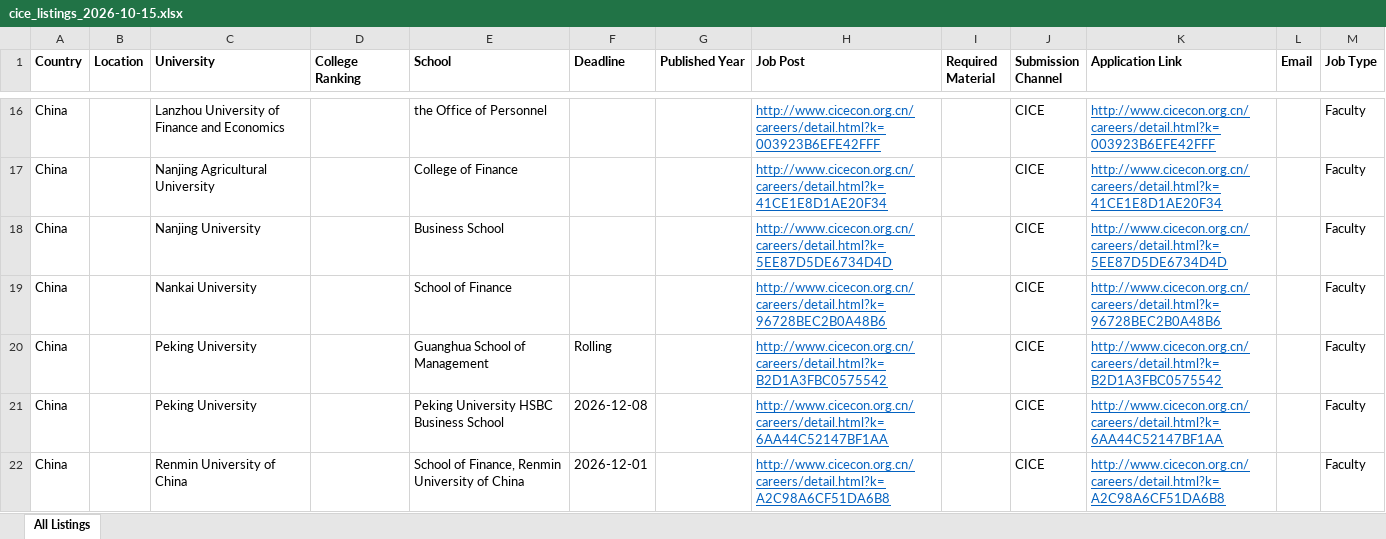
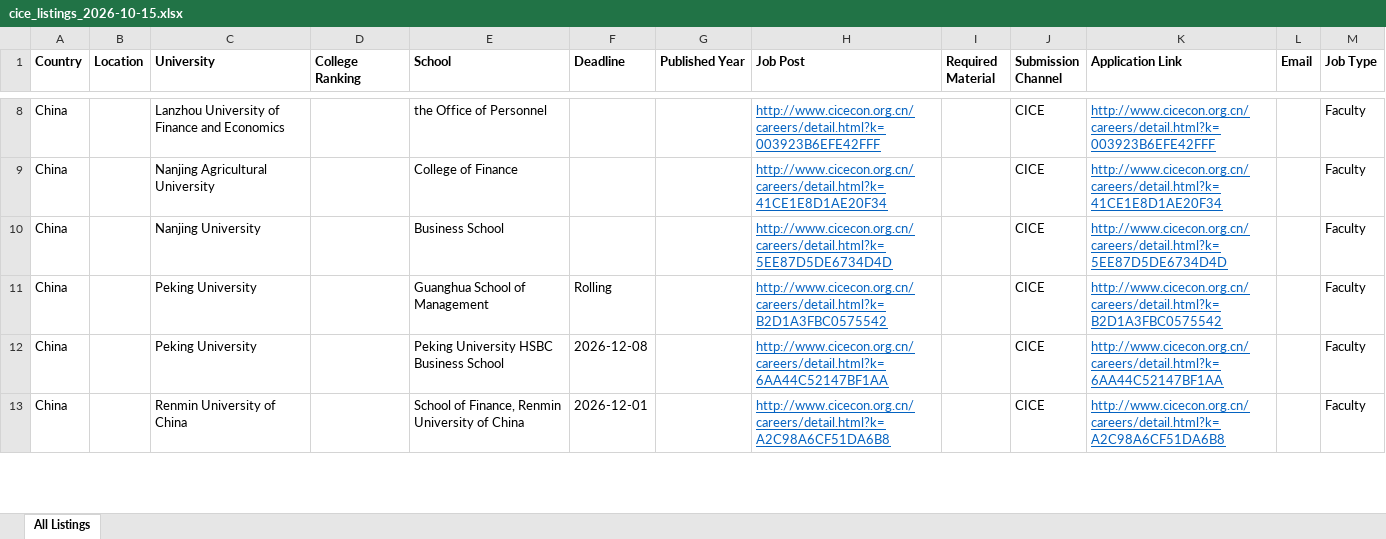
Before and after one commit to cliohsu1997/job-seeking-application-list, an Excel workbook: clean/economics/cice_listings_2026-10-15.xlsx, sheet All Listings, drawn as a sheet; only a part is shown, gaps mark what is left out; values as stored, in another font and other column widths than the file's, no borders; removed rows and columns are numbered as before the commit, all else as after; the diff covers the shown part only; the diff names each change by its address in the sheet, - before the commit and + after, or states it on an @@ line.

```diff
--- a/clean/economics/cice_listings_2026-10-15.xlsx (sheet All Listings)
+++ b/clean/economics/cice_listings_2026-10-15.xlsx (sheet All Listings)
-row 19: China |  | Nankai University |  | School of Finance |  |  | http://www.cicecon.org.cn/careers/detail.html?k=96728BEC2B0A48B6 |  | CICE | http://www.cicecon.org.cn/careers/detail.html?k=96728BEC2B0A48B6 |  | Faculty
```
Also changed, not shown: 12 added rows, 13 removed rows and 4 edited cells elsewhere in this sheet, application list.xlsx, clean/economics/aea_listings_2026-10-15.xlsx, 55 other files.
